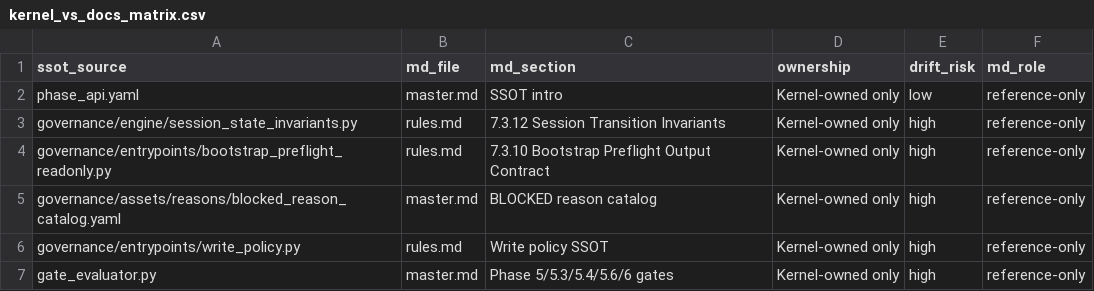
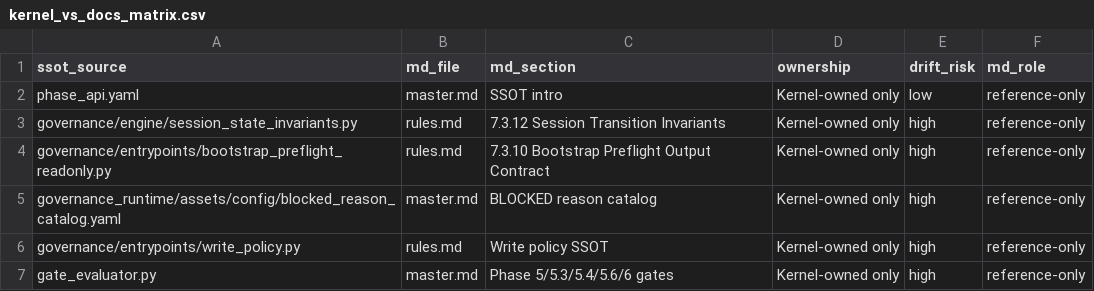
Before and after one commit to koeppben23/ai_files, a CSV file: governance_content/docs/governance/kernel_vs_docs_matrix.csv, drawn as a sheet.

Commit message:
refactor(hygiene): consolidate duplicate runtime and catalog surfaces
Remove root-vs-runtime duplicate implementations and duplicated payload files, standardizing launcher, session_state, and blocked catalog authority to single canonical locations. Update policy loaders, docs, specs, tests, and hygiene baselines so dedup enforcement stays fail-closed without legacy mirrors.

```diff
--- a/governance_content/docs/governance/kernel_vs_docs_matrix.csv
+++ b/governance_content/docs/governance/kernel_vs_docs_matrix.csv
@@ -4,3 +4,3 @@ governance/engine/session_state_invariants.py,rules.md,7.3.12 Session Transition
 governance/entrypoints/bootstrap_preflight_readonly.py,rules.md,7.3.10 Bootstrap Preflight Output Contract,Kernel-owned only,high,reference-only
-governance/assets/reasons/blocked_reason_catalog.yaml,master.md,BLOCKED reason catalog,Kernel-owned only,high,reference-only
+governance_runtime/assets/config/blocked_reason_catalog.yaml,master.md,BLOCKED reason catalog,Kernel-owned only,high,reference-only
 governance/entrypoints/write_policy.py,rules.md,Write policy SSOT,Kernel-owned only,high,reference-only
```
Also changed, not shown: 22 other files.
